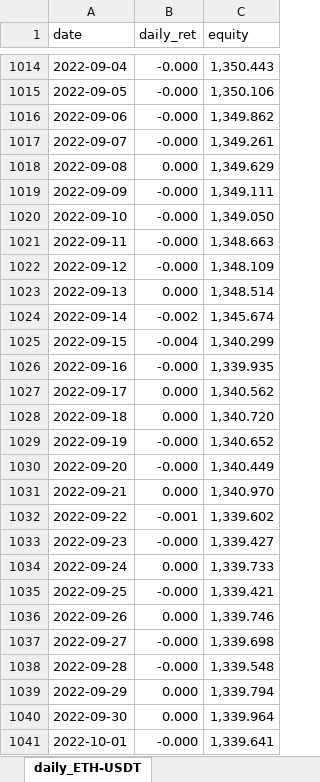
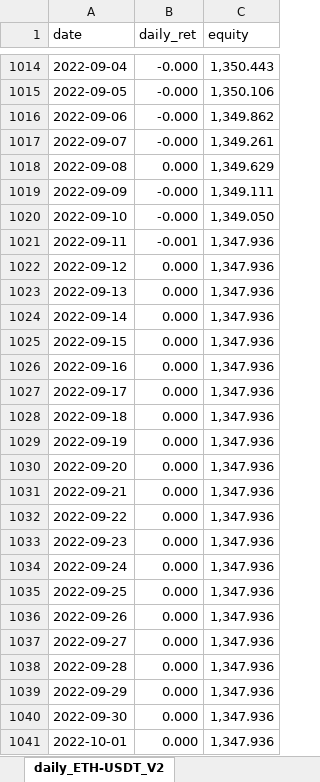
Before and after one commit to LazOof69/Alpha_factory, an Excel workbook: feasibility/results/backtest_carry.xlsx, sheet daily_ETH-USDT_V2, drawn as a sheet; only a part is shown, gaps mark what is left out; values as stored, in another font and other column widths than the file's, no cell formats; table styles not drawn; the diff covers the shown part only; the diff names each change by its address in the sheet, - before the commit and + after, or states it on an @@ line.

```diff
--- a/feasibility/results/backtest_carry.xlsx (sheet daily_ETH-USDT_V2)
+++ b/feasibility/results/backtest_carry.xlsx (sheet daily_ETH-USDT_V2)
-sheet tab: daily_ETH-USDT
+sheet tab: daily_ETH-USDT_V2
-B1021 (daily_ret): -0.000
+B1021 (daily_ret): -0.001
-C1021 (equity): 1,348.663
+C1021 (equity): 1,347.936
-B1022 (daily_ret): -0.000
+B1022 (daily_ret): 0.000
-C1022 (equity): 1,348.109
+C1022 (equity): 1,347.936
-C1023 (equity): 1,348.514
+C1023 (equity): 1,347.936
-B1024 (daily_ret): -0.002
+B1024 (daily_ret): 0.000
-C1024 (equity): 1,345.674
+C1024 (equity): 1,347.936
-B1025 (daily_ret): -0.004
+B1025 (daily_ret): 0.000
-C1025 (equity): 1,340.299
+C1025 (equity): 1,347.936
-B1026 (daily_ret): -0.000
+B1026 (daily_ret): 0.000
-C1026 (equity): 1,339.935
+C1026 (equity): 1,347.936
-C1027 (equity): 1,340.562
+C1027 (equity): 1,347.936
-C1028 (equity): 1,340.720
+C1028 (equity): 1,347.936
-B1029:B1030 (daily_ret): -0.000
+B1029:B1030 (daily_ret): 0.000
-C1029 (equity): 1,340.652
+C1029 (equity): 1,347.936
-C1030 (equity): 1,340.449
+C1030 (equity): 1,347.936
-C1031 (equity): 1,340.970
+C1031 (equity): 1,347.936
-B1032 (daily_ret): -0.001
+B1032 (daily_ret): 0.000
-C1032 (equity): 1,339.602
+C1032 (equity): 1,347.936
-B1033 (daily_ret): -0.000
+B1033 (daily_ret): 0.000
-C1033 (equity): 1,339.427
+C1033 (equity): 1,347.936
-C1034 (equity): 1,339.733
+C1034 (equity): 1,347.936
-B1035 (daily_ret): -0.000
+B1035 (daily_ret): 0.000
-C1035 (equity): 1,339.421
+C1035 (equity): 1,347.936
-C1036 (equity): 1,339.746
+C1036 (equity): 1,347.936
-B1037:B1038 (daily_ret): -0.000
+B1037:B1038 (daily_ret): 0.000
-C1037 (equity): 1,339.698
+C1037 (equity): 1,347.936
-C1038 (equity): 1,339.548
+C1038 (equity): 1,347.936
-C1039 (equity): 1,339.794
+C1039 (equity): 1,347.936
-C1040 (equity): 1,339.964
+C1040 (equity): 1,347.936
-B1041 (daily_ret): -0.000
+B1041 (daily_ret): 0.000
-C1041 (equity): 1,339.641
+C1041 (equity): 1,347.936
```
Also changed, not shown: 971 edited cells elsewhere in this sheet, cell formats, 1 other file.
